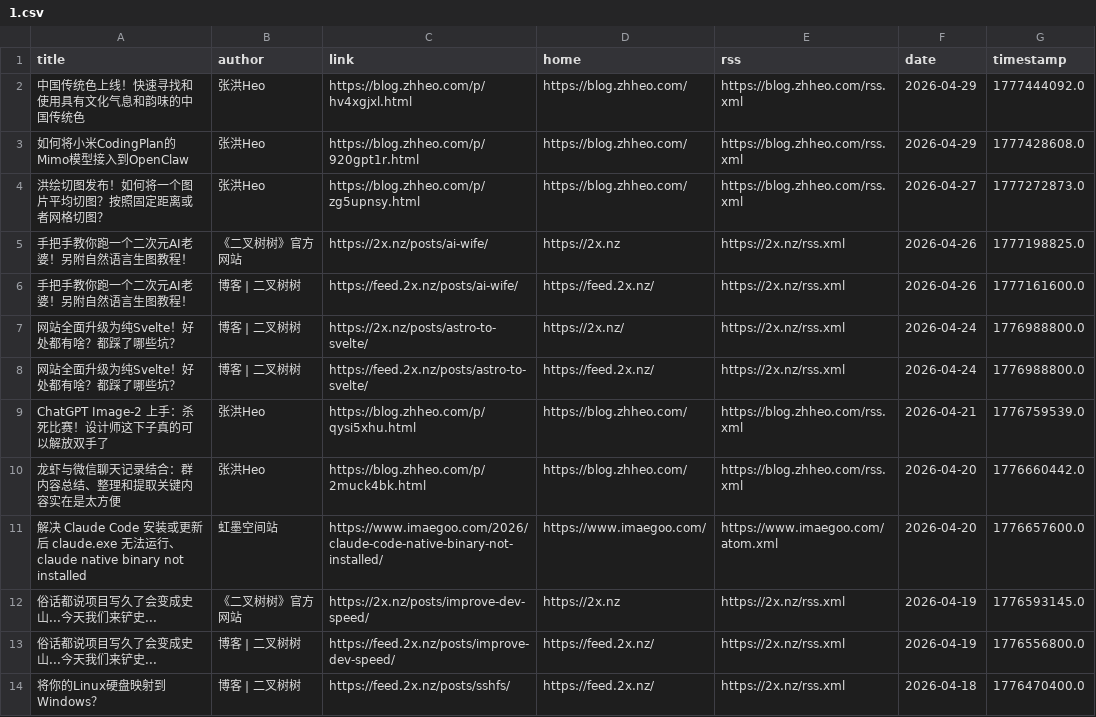
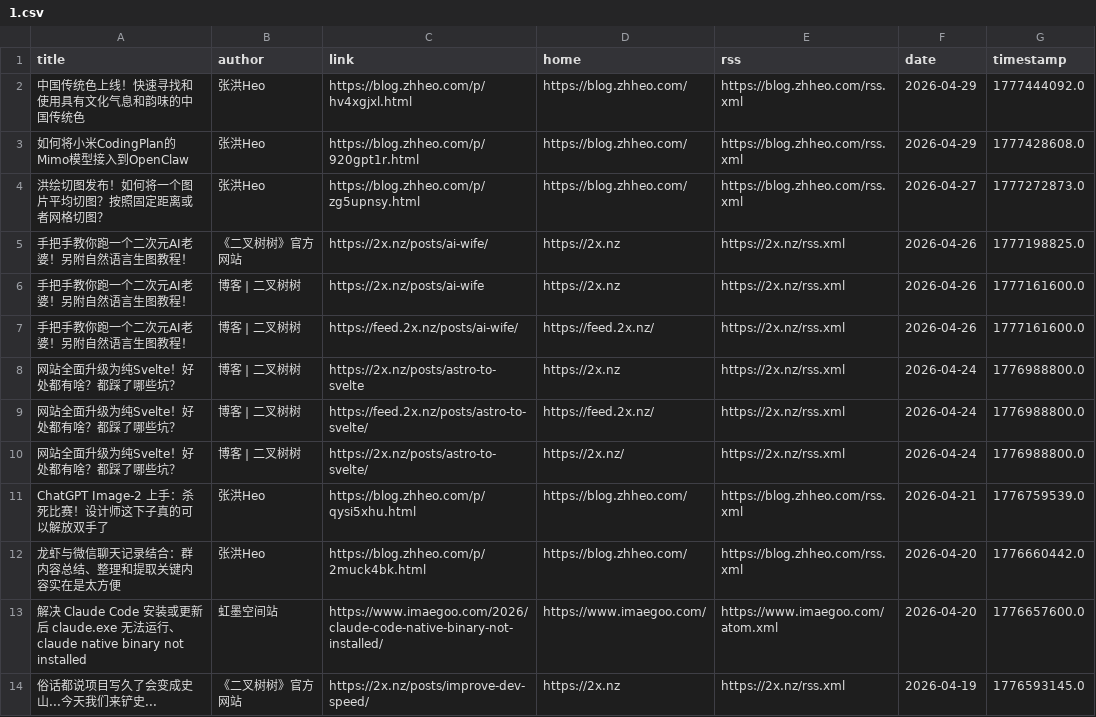
Before and after one commit to Moretti815/rssblog-source, a CSV file: date/202604/1.csv, drawn as a sheet; only a part is shown; the shorter side is filled out with more unchanged rows; the diff covers the shown part only.

```diff
--- a/date/202604/1.csv
+++ b/date/202604/1.csv
@@ -5,5 +5,7 @@ title,author,link,home,rss,date,timestamp
 手把手教你跑一个二次元AI老婆！另附自然语言生图教程！,《二叉树树》官方网站,https://2x.nz/posts/ai-wife/,https://2x.nz,https://2x.nz/rss.xml,2026-04-26,1777198825.0
+手把手教你跑一个二次元AI老婆！另附自然语言生图教程！,博客 | 二叉树树,https://2x.nz/posts/ai-wife,https://2x.nz,https://2x.nz/rss.xml,2026-04-26,1777161600.0
 手把手教你跑一个二次元AI老婆！另附自然语言生图教程！,博客 | 二叉树树,https://feed.2x.nz/posts/ai-wife/,https://feed.2x.nz/,https://2x.nz/rss.xml,2026-04-26,1777161600.0
+网站全面升级为纯Svelte！好处都有啥？都踩了哪些坑？,博客 | 二叉树树,https://2x.nz/posts/astro-to-svelte,https://2x.nz,https://2x.nz/rss.xml,2026-04-24,1776988800.0
+网站全面升级为纯Svelte！好处都有啥？都踩了哪些坑？,博客 | 二叉树树,https://feed.2x.nz/posts/astro-to-svelte/,https://feed.2x.nz/,https://2x.nz/rss.xml,2026-04-24,1776988800.0
 网站全面升级为纯Svelte！好处都有啥？都踩了哪些坑？,博客 | 二叉树树,https://2x.nz/posts/astro-to-svelte/,https://2x.nz/,https://2x.nz/rss.xml,2026-04-24,1776988800.0
-网站全面升级为纯Svelte！好处都有啥？都踩了哪些坑？,博客 | 二叉树树,https://feed.2x.nz/posts/astro-to-svelte/,https://feed.2x.nz/,https://2x.nz/rss.xml,2026-04-24,1776988800.0
 ChatGPT Image-2 上手：杀死比赛！设计师这下子真的可以解放双手了,张洪Heo,https://blog.zhheo.com/p/qysi5xhu.html,https://blog.zhheo.com/,https://blog.zhheo.com/rss.xml,2026-04-21,1776759539.0
```
Also changed, not shown: 6 added rows elsewhere in this file, all/3.csv, all/9.csv, 34 other files.
